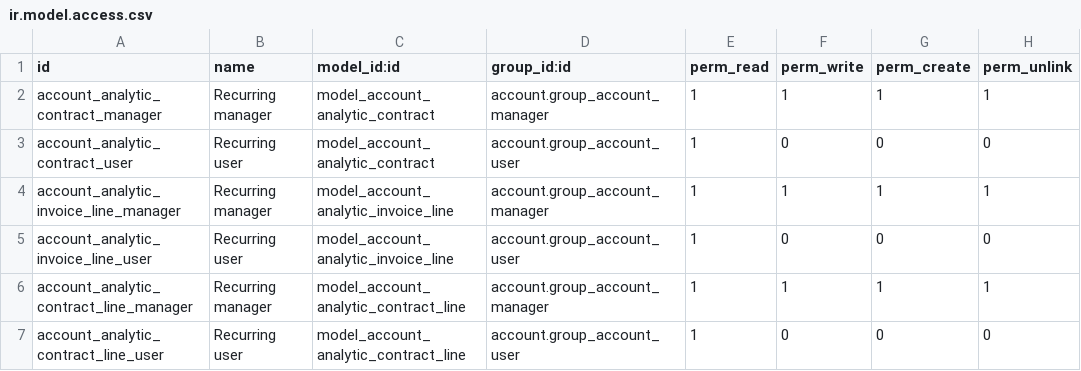
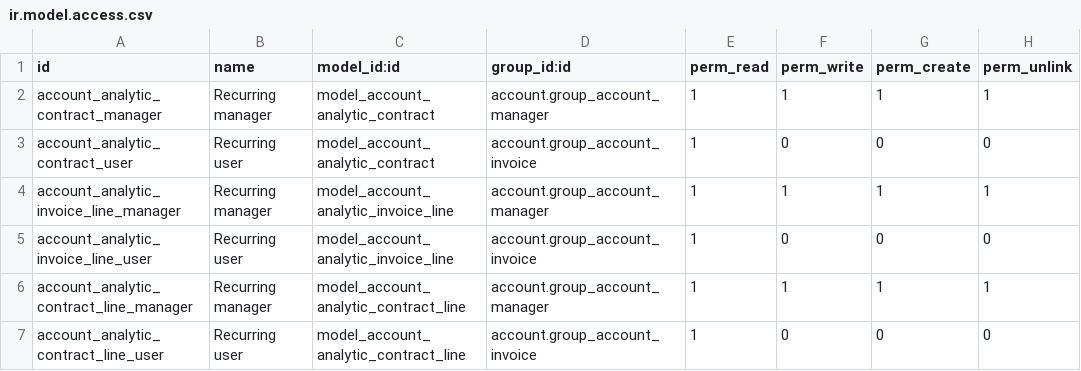
Before and after one commit to tegin/contract, a CSV file: contract/security/ir.model.access.csv, drawn as a sheet.

Commit message:
[FIX] contract: Let billing users have access rights for contracts (#159)

```diff
--- a/contract/security/ir.model.access.csv
+++ b/contract/security/ir.model.access.csv
@@ -2,6 +2,6 @@
 "account_analytic_contract_manager","Recurring manager","model_account_analytic_contract","account.group_account_manager",1,1,1,1
-"account_analytic_contract_user","Recurring user","model_account_analytic_contract","account.group_account_user",1,0,0,0
+"account_analytic_contract_user","Recurring user","model_account_analytic_contract","account.group_account_invoice",1,0,0,0
 "account_analytic_invoice_line_manager","Recurring manager","model_account_analytic_invoice_line","account.group_account_manager",1,1,1,1
-"account_analytic_invoice_line_user","Recurring user","model_account_analytic_invoice_line","account.group_account_user",1,0,0,0
+"account_analytic_invoice_line_user","Recurring user","model_account_analytic_invoice_line","account.group_account_invoice",1,0,0,0
 "account_analytic_contract_line_manager","Recurring manager","model_account_analytic_contract_line","account.group_account_manager",1,1,1,1
-"account_analytic_contract_line_user","Recurring user","model_account_analytic_contract_line","account.group_account_user",1,0,0,0
+"account_analytic_contract_line_user","Recurring user","model_account_analytic_contract_line","account.group_account_invoice",1,0,0,0
```
